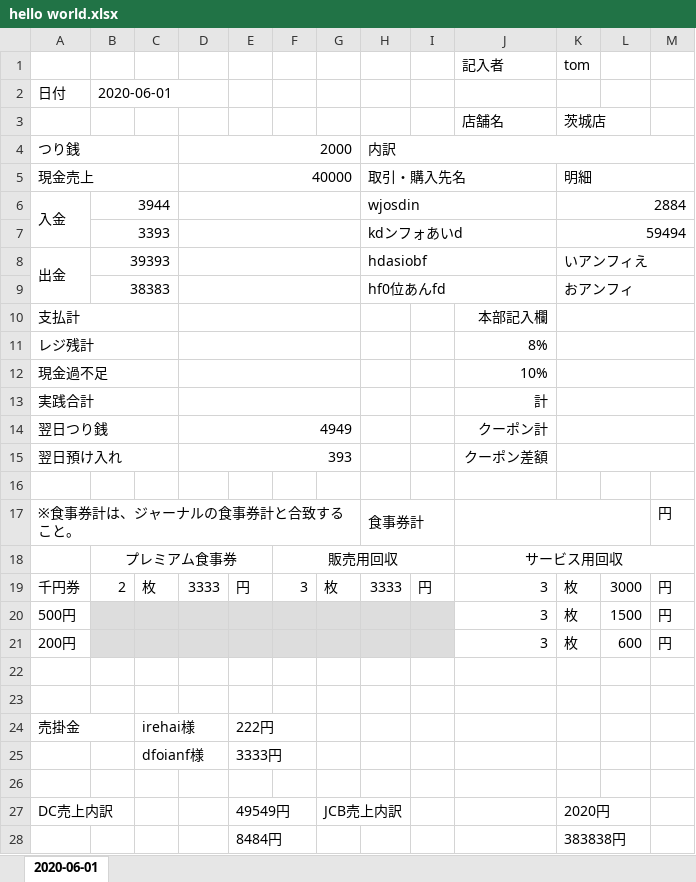
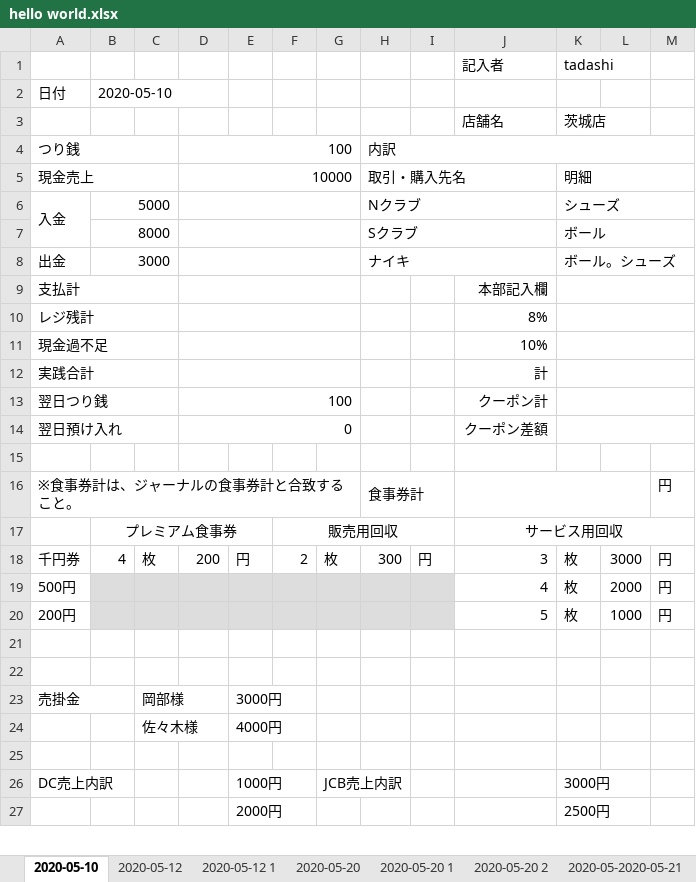
Before and after one commit to tadakongithub/daily_trial_balance_sheet_jp, an Excel workbook: hello world.xlsx, sheet 2020-05-10, drawn as a sheet; only a part is shown; values as stored, in another font and other column widths than the file's, no borders; removed rows and columns are numbered as before the commit, all else as after; the diff covers the shown part only; the diff names each change by its address in the sheet, - before the commit and + after, or states it on an @@ line.

```diff
--- a/hello world.xlsx (sheet 2020-05-10)
+++ b/hello world.xlsx (sheet 2020-05-10)
-sheet tab: 2020-06-01
+sheet tab: 2020-05-10
+sheet tab: 2020-05-12
+sheet tab: 2020-05-12 1
+sheet tab: 2020-05-20
+sheet tab: 2020-05-20 1
+sheet tab: 2020-05-20 2
+sheet tab: 2020-05-2020-05-21
-K1: tom
+K1: tadashi
-B2: 2020-06-01
+B2: 2020-05-10
-D4: 2000
+D4: 100
-D5: 40000
+D5: 10000
-row 6: 入金 | 3944 |  |  |  |  |  | wjosdin |  |  | 2884
-row 7:  | 3393 |  |  |  |  |  | kdンフォあいd |  |  | 59494
-row 8: 出金 | 39393 |  |  |  |  |  | hdasiobf |  |  | いアンフィえ
-row 9:  | 38383 |  |  |  |  |  | hf0位あんfd |  |  | おアンフィ
+row 6: 入金 | 5000 |  |  |  |  |  | Nクラブ |  |  | シューズ
+row 7:  | 8000 |  |  |  |  |  | Sクラブ |  |  | ボール
+row 8: 出金 | 3000 |  |  |  |  |  | ナイキ |  |  | ボール。シューズ
-D13: 4949
+D13: 100
-D14: 393
+D14: 0
-B18: 2
+B18: 4
-D18: 3333
+D18: 200
-F18: 3
+F18: 2
-H18: 3333
+H18: 300
-J19: 3
+J19: 4
-L19: 1500
+L19: 2000
-J20: 3
+J20: 5
-L20: 600
+L20: 1000
-C23: irehai様
+C23: 岡部様
-E23: 222円
+E23: 3000円
-row 25:  |  | dfoianf様 |  | 3333円
+row 24:  |  | 佐々木様 |  | 4000円
-E26: 49549円
+E26: 1000円
-K26: 2020円
+K26: 3000円
-row 28:  |  |  |  | 8484円 |  |  |  |  |  | 383838円
+row 27:  |  |  |  | 2000円 |  |  |  |  |  | 2500円
```
Also changed, not shown: 10 edited cells elsewhere in this sheet, other sheet tabs, 28 other files.
